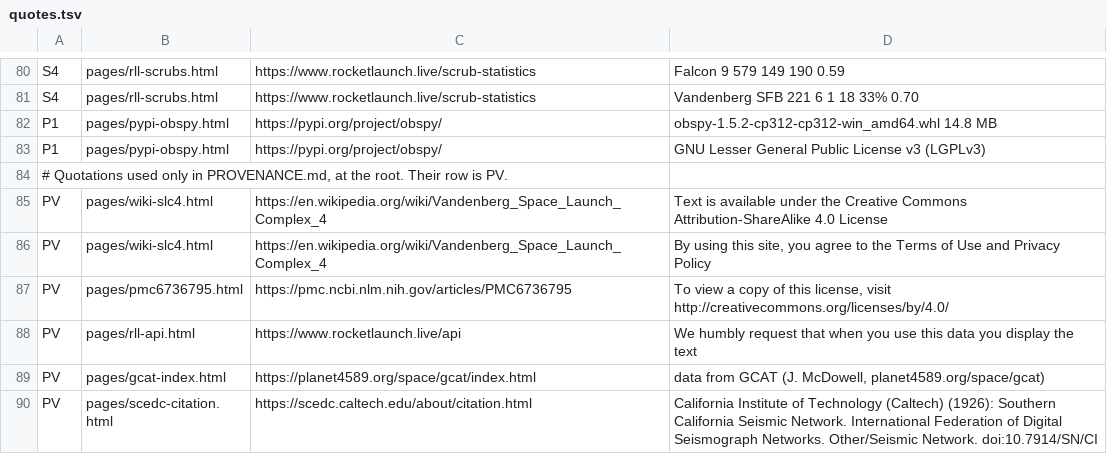
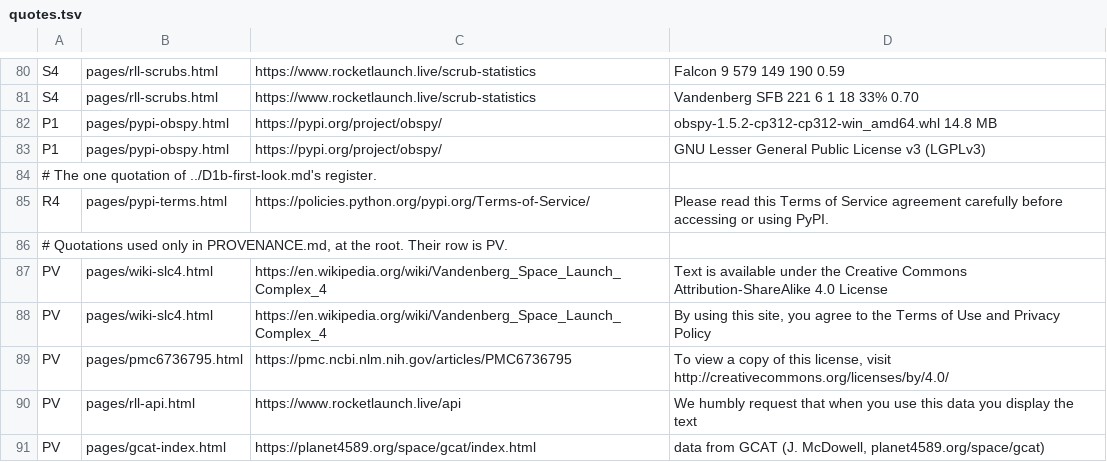
Before and after one commit to loganw234/Undertone, a TSV file: docs/studies/d1/quotes.tsv, drawn as a sheet; only a part is shown, gaps mark what is left out; the shorter side is filled out with more unchanged rows; the diff names each change by its address in the sheet, - before the commit and + after, or states it on an @@ line.

```diff
--- a/docs/studies/d1/quotes.tsv
+++ b/docs/studies/d1/quotes.tsv
+row 84: # The one quotation of ../D1b-first-look.md's register.
+row 85: R4 | pages/pypi-terms.html | https://policies.python.org/pypi.org/Terms-of-Service/ | Please read this Terms of Service agreement carefully before accessing or using PyPI.
```
Also changed, not shown: 17 other files.
